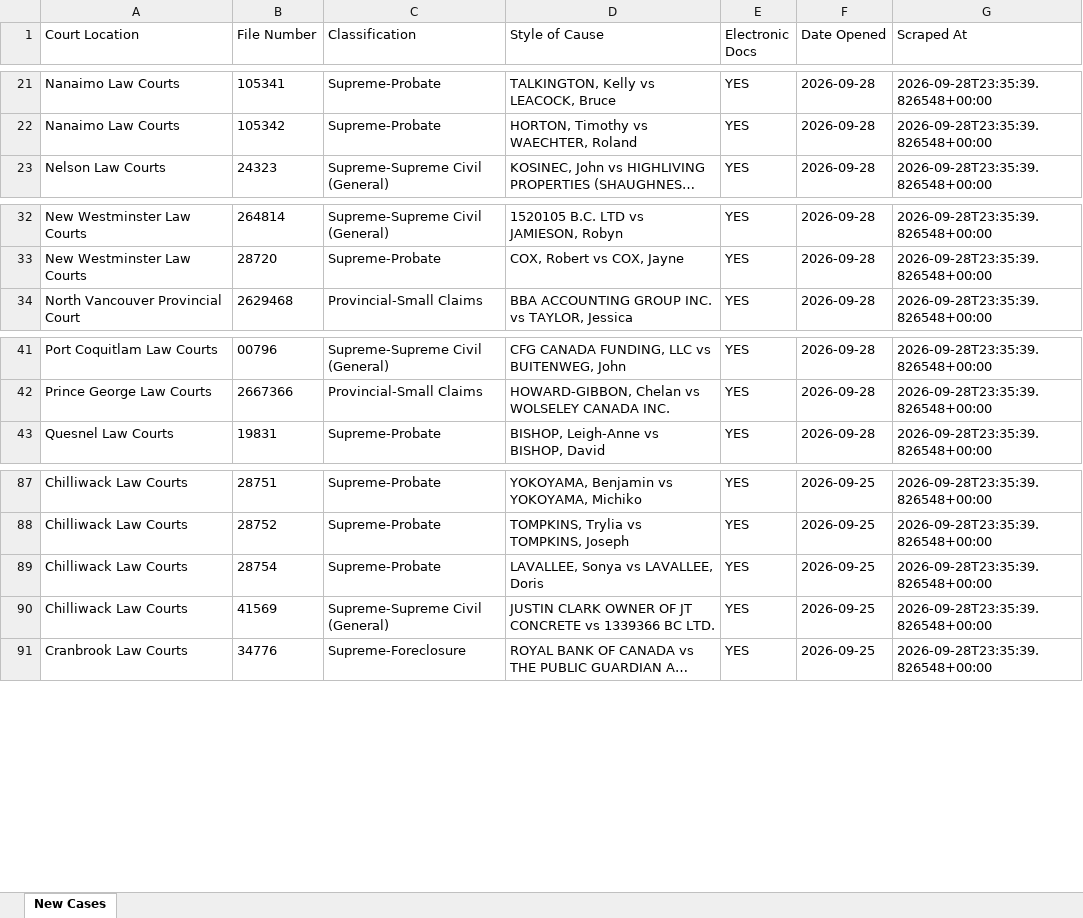
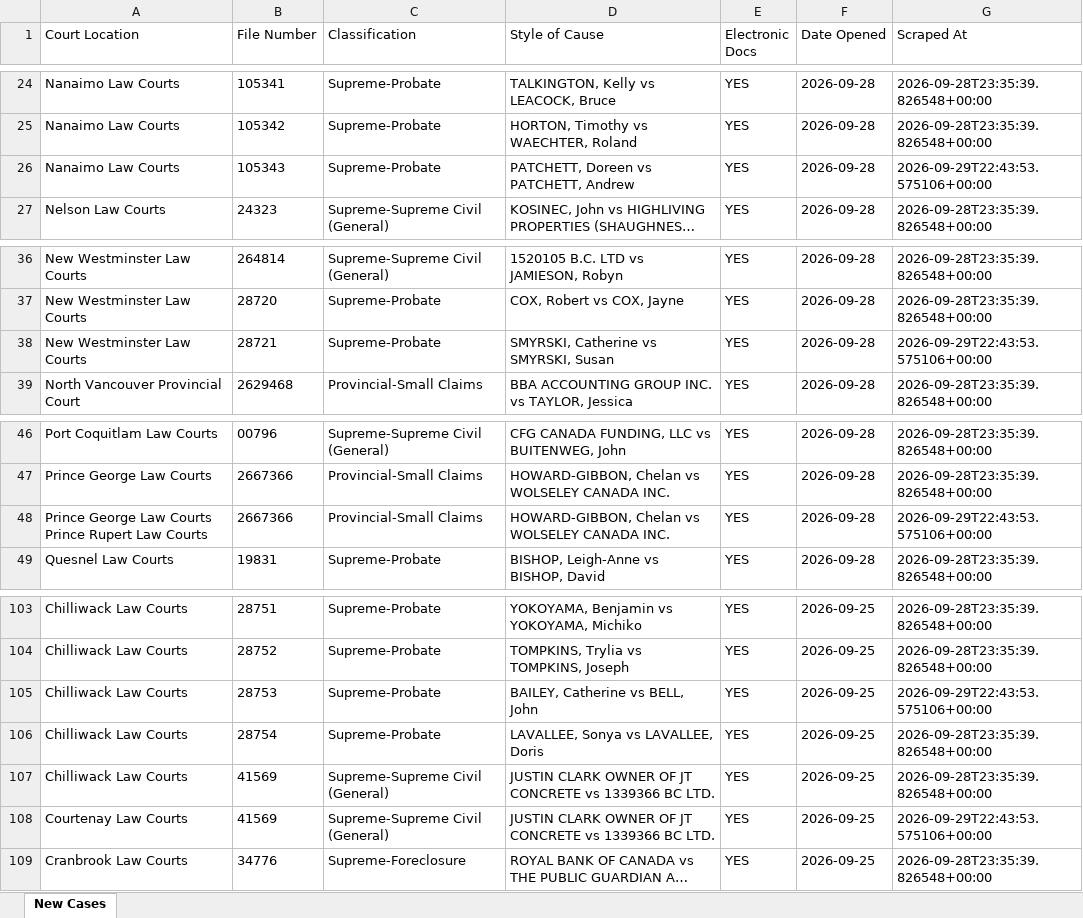
Before and after one commit to J7892/bccivilreport, an Excel workbook: data/bc_civil_cases.xlsx, sheet New Cases, drawn as a sheet; only a part is shown, gaps mark what is left out; long unchanged cells end in …; values as stored, in another font and other column widths than the file's, no borders; the diff covers the shown part only; the diff names each change by its address in the sheet, - before the commit and + after, or states it on an @@ line.

```diff
--- a/data/bc_civil_cases.xlsx (sheet New Cases)
+++ b/data/bc_civil_cases.xlsx (sheet New Cases)
+row 26: Nanaimo Law Courts | 105343 | Supreme-Probate | PATCHETT, Doreen vs PATCHETT, Andrew | YES | 2026-09-28 | 2026-09-29T22:43:53.575106+00:00
+row 38: New Westminster Law Courts | 28721 | Supreme-Probate | SMYRSKI, Catherine vs SMYRSKI, Susan | YES | 2026-09-28 | 2026-09-29T22:43:53.575106+00:00
+row 48: Prince George Law Courts Prince Rupert Law Courts | 2667366 | Provincial-Small Claims | HOWARD-GIBBON, Chelan vs WOLSELEY CANADA INC. | YES | 2026-09-28 | 2026-09-29T22:43:53.575106+00:00
+row 105: Chilliwack Law Courts | 28753 | Supreme-Probate | BAILEY, Catherine vs BELL, John | YES | 2026-09-25 | 2026-09-29T22:43:53.575106+00:00
+row 108: Courtenay Law Courts | 41569 | Supreme-Supreme Civil (General) | JUSTIN CLARK OWNER OF JT CONCRETE vs 1339366 BC LTD. | YES | 2026-09-25 | 2026-09-29T22:43:53.575106+00:00
```
Also changed, not shown: 13 added rows elsewhere in this sheet, 4 other files.
